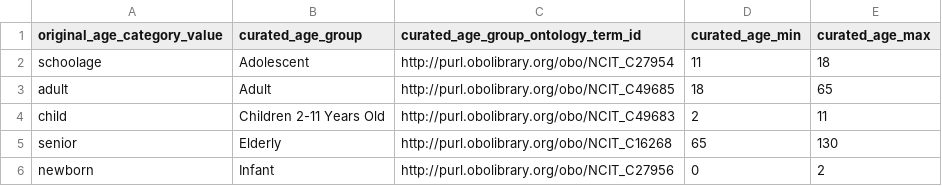
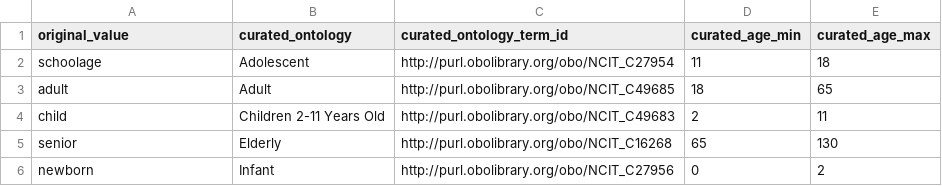
Before and after one commit to waldronlab/OmicsMLRepoData, a CSV file: curatedMetagenomicData/maps/cMD_age_category_ontology.csv (was curatedMetagenomicData/maps/cMD_age_ontology.csv), drawn as a sheet.

Commit message:
rename file

```diff
--- a/curatedMetagenomicData/maps/cMD_age_ontology.csv
+++ b/curatedMetagenomicData/maps/cMD_age_category_ontology.csv
@@ -1,2 +1,2 @@
-"original_age_category_value","curated_age_group","curated_age_group_ontology_term_id","curated_age_min","curated_age_max"
+"original_value","curated_ontology","curated_ontology_term_id","curated_age_min","curated_age_max"
 "schoolage","Adolescent","http://purl.obolibrary.org/obo/NCIT_C27954",11,18
```
